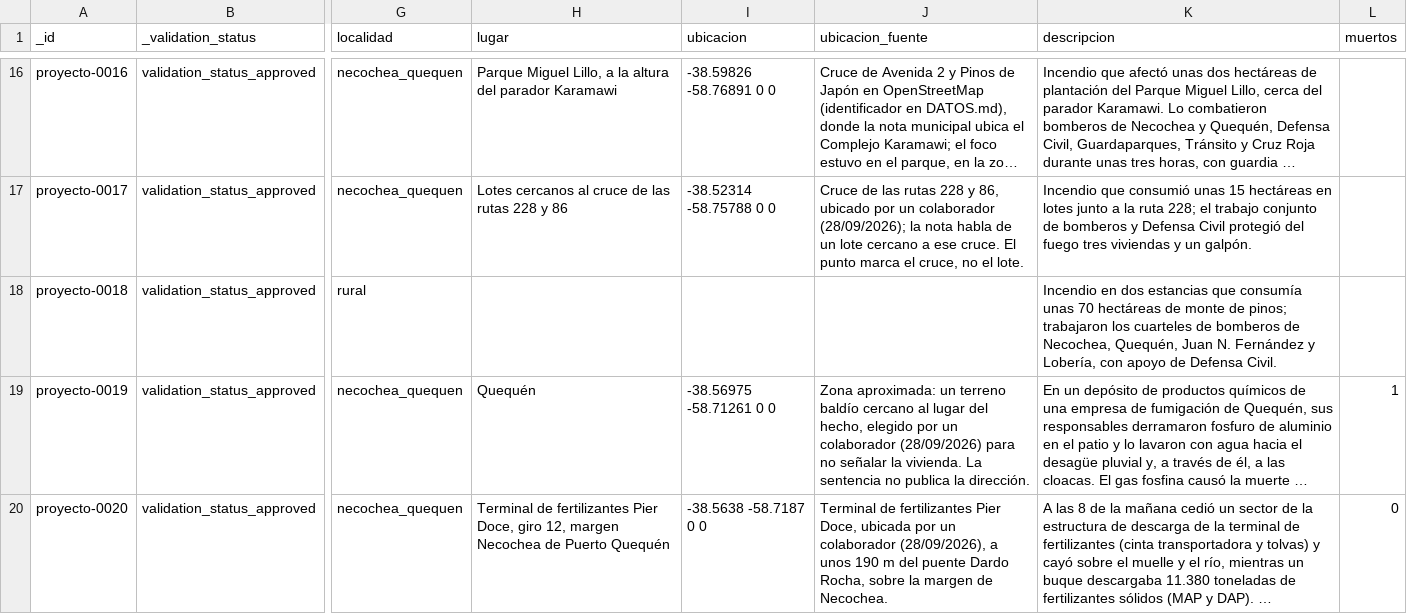
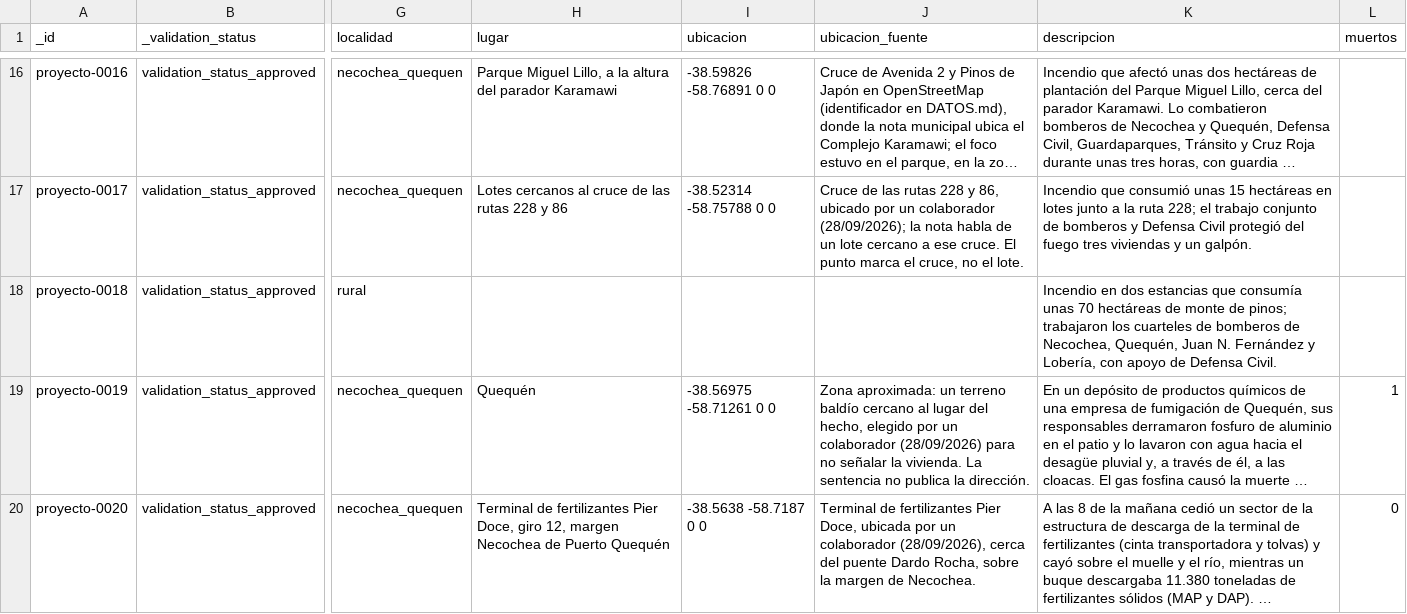
Before and after one commit to jsbertole-ai/mapa-riesgos-necochea, a CSV file: datos/inventario/registros_proyecto.csv, drawn as a sheet; only a part is shown, gaps mark what is left out; long unchanged cells end in …; the diff covers the shown part only; the diff names each change by its address in the sheet, - before the commit and + after, or states it on an @@ line.

```diff
--- a/datos/inventario/registros_proyecto.csv
+++ b/datos/inventario/registros_proyecto.csv
-J20 (ubicacion_fuente): …colaborador (28/09/2026), a unos 190 m del puente…
+J20 (ubicacion_fuente): …colaborador (28/09/2026), cerca del puente…
```
Also changed, not shown: 3 edited cells elsewhere in this file, 12 other files.
